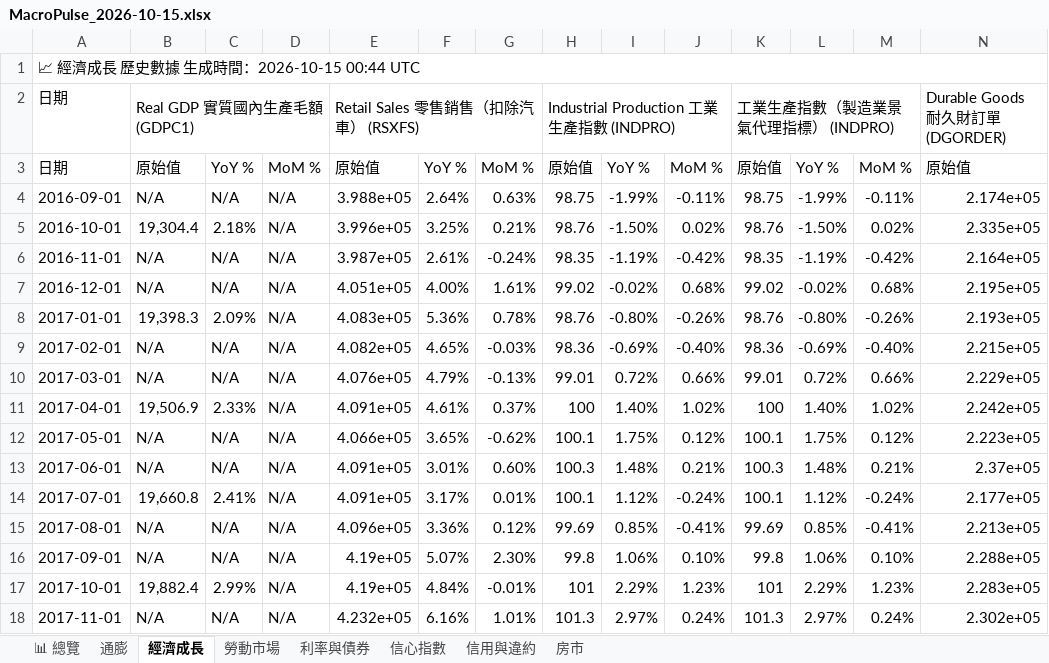
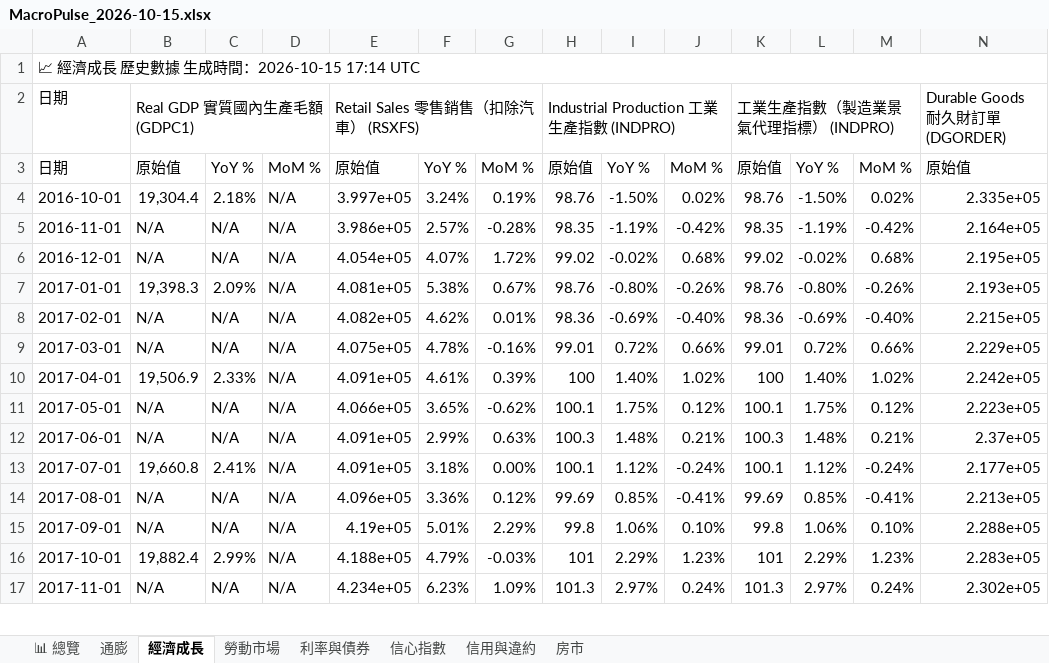
Before and after one commit to TargetWindPark-TWP/MacroPulse, an Excel workbook: reports/excel/MacroPulse_2026-10-15.xlsx, sheet 經濟成長, drawn as a sheet; only a part is shown; values as stored, in another font and other column widths than the file's, no cell formats; removed rows and columns are numbered as before the commit, all else as after; rows hold the shown columns only; the diff covers the shown part only; the diff names each change by its address in the sheet, - before the commit and + after, or states it on an @@ line.

Commit message:
📊 [auto] Economic data update — 2026-10-15 17:14 UTC

```diff
--- a/reports/excel/MacroPulse_2026-10-15.xlsx (sheet 經濟成長)
+++ b/reports/excel/MacroPulse_2026-10-15.xlsx (sheet 經濟成長)
-A1: 📈 經濟成長 歷史數據 生成時間：2026-10-15 00:44 UTC
+A1: 📈 經濟成長 歷史數據 生成時間：2026-10-15 17:14 UTC
-row 4: 2016-09-01 | N/A | N/A | N/A | 3.988e+05 | 2.64% | 0.63% | 98.75 | -1.99% | -0.11% | 98.75 | -1.99% | -0.11% | 2.174e+05
-E4: 3.996e+05
+E4: 3.997e+05
-F4: 3.25%
+F4: 3.24%
-G4: 0.21%
+G4: 0.19%
-E5: 3.987e+05
+E5: 3.986e+05
-F5: 2.61%
+F5: 2.57%
-G5: -0.24%
+G5: -0.28%
-E6: 4.051e+05
+E6: 4.054e+05
-F6: 4.00%
+F6: 4.07%
-G6: 1.61%
+G6: 1.72%
-E7: 4.083e+05
+E7: 4.081e+05
-F7: 5.36%
+F7: 5.38%
-G7: 0.78%
+G7: 0.67%
-F8: 4.65%
+F8: 4.62%
-G8: -0.03%
+G8: 0.01%
-E9: 4.076e+05
+E9: 4.075e+05
-F9: 4.79%
+F9: 4.78%
-G9: -0.13%
+G9: -0.16%
-G10: 0.37%
+G10: 0.39%
-F12: 3.01%
+F12: 2.99%
-G12: 0.60%
+G12: 0.63%
-F13: 3.17%
+F13: 3.18%
-G13: 0.01%
+G13: 0.00%
-F15: 5.07%
+F15: 5.01%
-G15: 2.30%
+G15: 2.29%
-E16: 4.19e+05
+E16: 4.188e+05
-F16: 4.84%
+F16: 4.79%
-G16: -0.01%
+G16: -0.03%
-E17: 4.232e+05
+E17: 4.234e+05
-F17: 6.16%
+F17: 6.23%
-G17: 1.01%
+G17: 1.09%
```
Also changed, not shown: 1 added row and 310 edited cells elsewhere in this sheet, sheet 信心指數, sheet 勞動市場, sheet 利率與債券, sheet 📊 總覽, sheet 通膨, sheet 信用與違約, 1 more sheet, cell formats, 16 other files.
